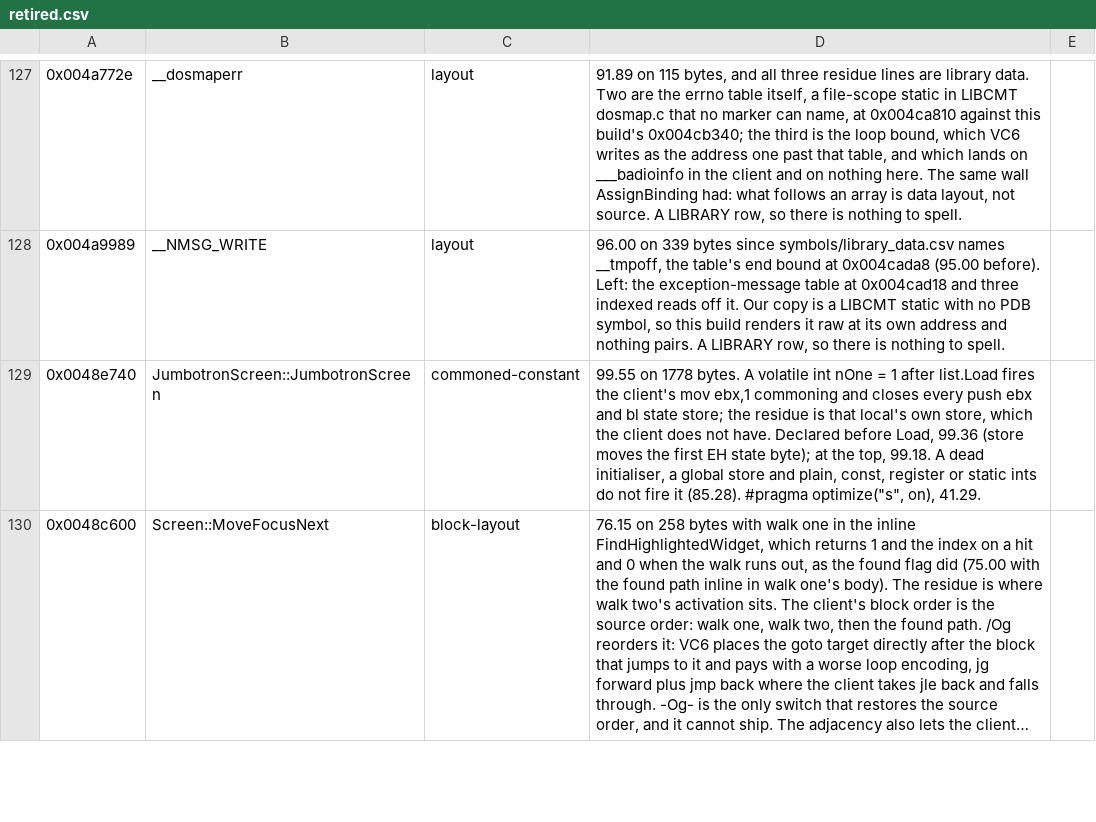
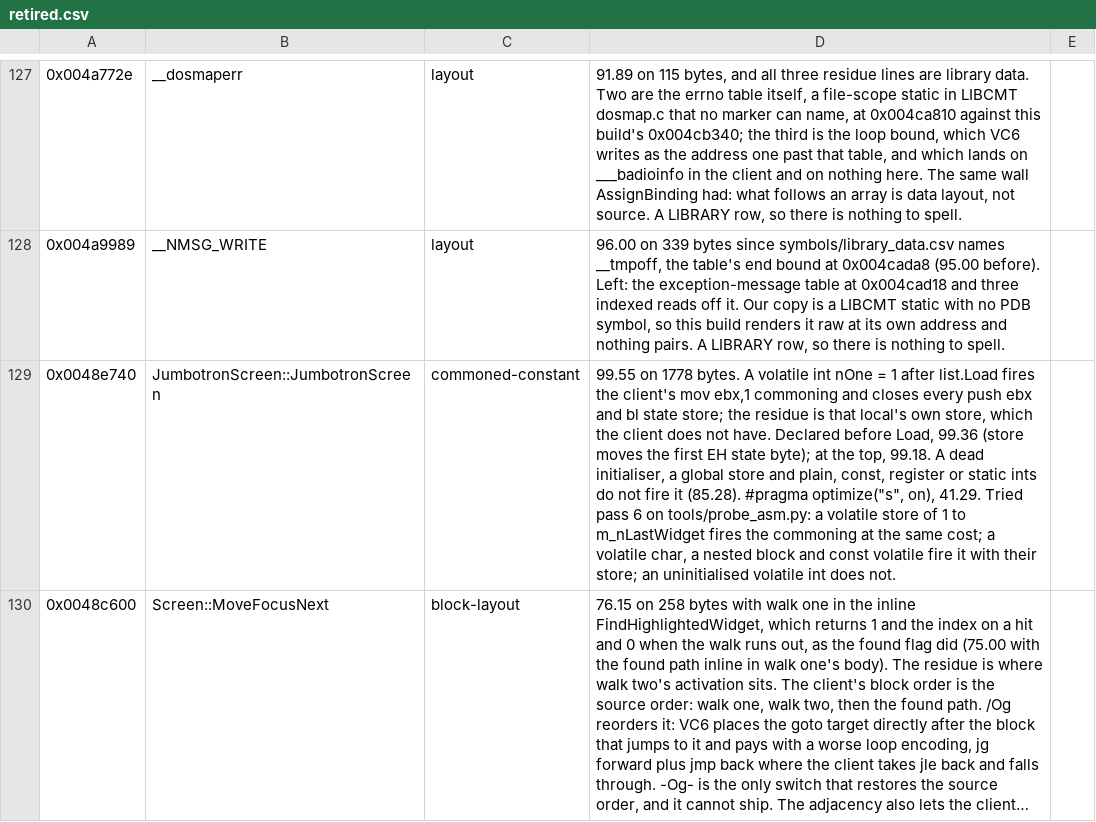
Before and after one commit to zach2good/hyperblade-20XX, a CSV file: symbols/retired.csv, drawn as a sheet; only a part is shown, gaps mark what is left out; long unchanged cells end in …; the diff covers the shown part only; the diff names each change by its address in the sheet, - before the commit and + after, or states it on an @@ line.

```diff
--- a/symbols/retired.csv
+++ b/symbols/retired.csv
-D129: …on), 41.29.
+D129: …on), 41.29. Tried pass 6 on tools/probe_asm.py: a volatile store of 1 to m_nLastWidget fires the commoning at the same cost; a volatile char, a nested block and const volatile fire it with their store; an uninitialised volatile int does not.
```
Also changed, not shown: 3 edited cells elsewhere in this file.
